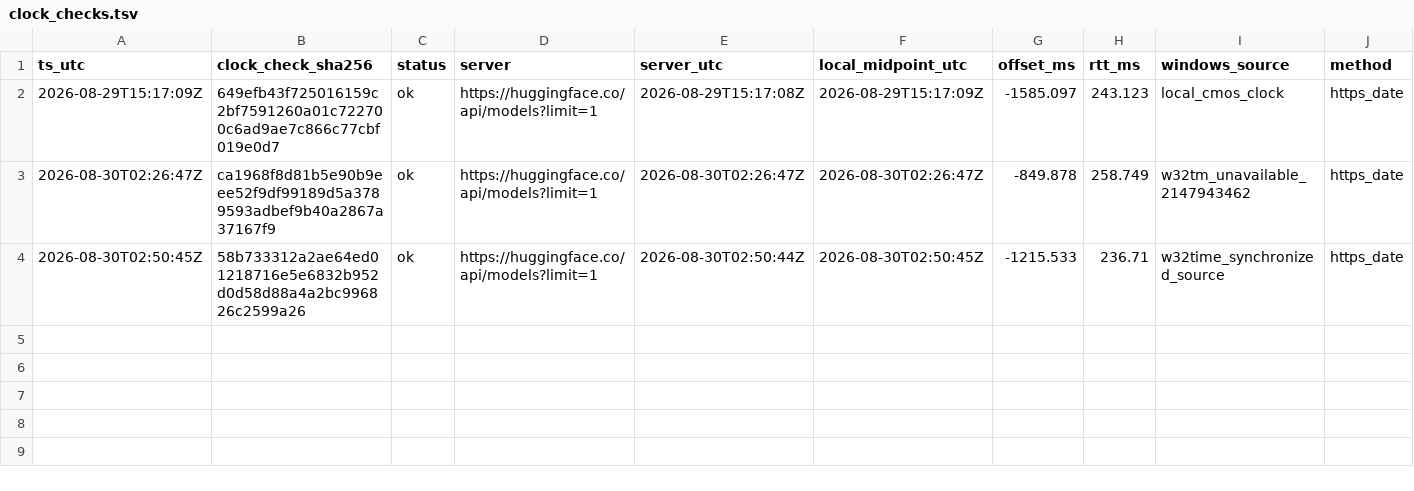
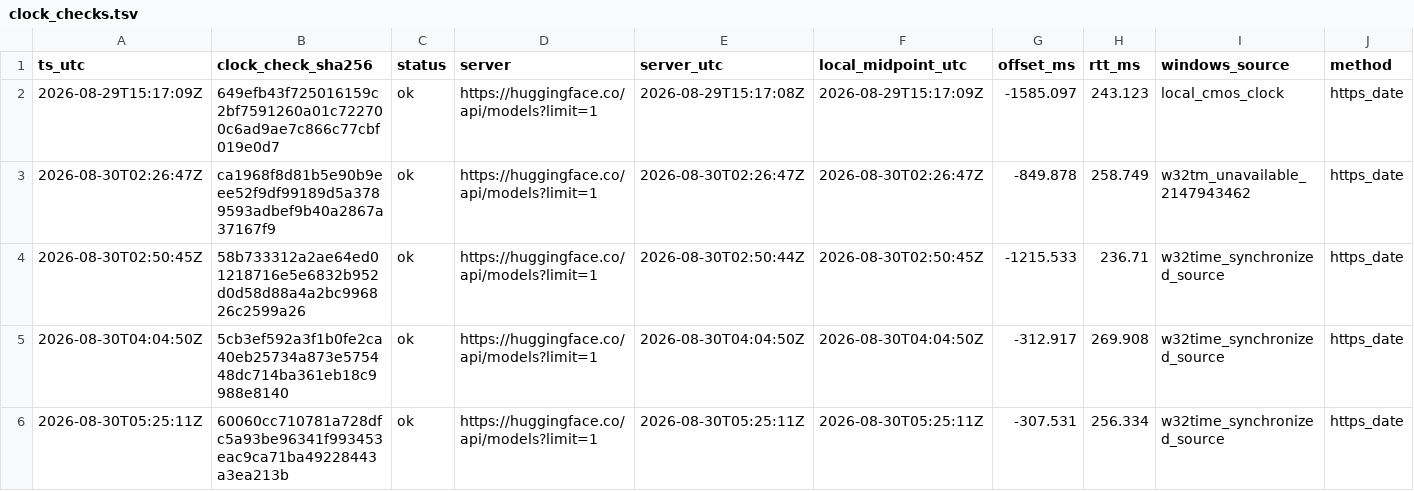
Before and after one commit to jinsan02/kotokenlab, a TSV file: experiments/clock_checks.tsv, drawn as a sheet; only a part is shown; rows hold the shown columns only; the diff names each change by its address in the sheet, - before the commit and + after, or states it on an @@ line.

```diff
--- a/experiments/clock_checks.tsv
+++ b/experiments/clock_checks.tsv
+row 5: 2026-08-30T04:04:50Z | 5cb3ef592a3f1b0fe2ca40eb25734a873e575448dc714ba361eb18c9988e8140 | ok | https://huggingface.co/api/models?limit=1 | 2026-08-30T04:04:50Z | 2026-08-30T04:04:50Z | -312.917 | 269.908 | w32time_synchronized_source | https_date
+row 6: 2026-08-30T05:25:11Z | 60060cc710781a728dfc5a93be96341f993453eac9ca71ba49228443a3ea213b | ok | https://huggingface.co/api/models?limit=1 | 2026-08-30T05:25:11Z | 2026-08-30T05:25:11Z | -307.531 | 256.334 | w32time_synchronized_source | https_date
```
Also changed, not shown: data/manifests/SUMMARY.tsv, experiments/LEDGER.tsv, 9 other files.
